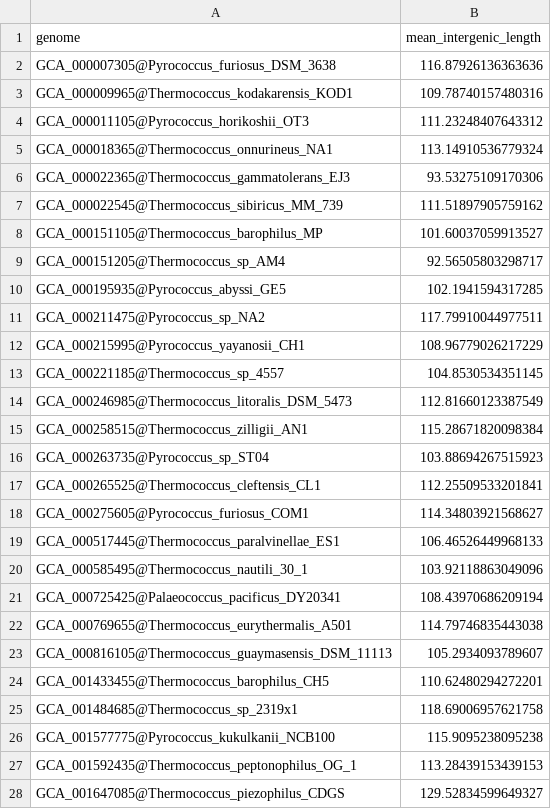
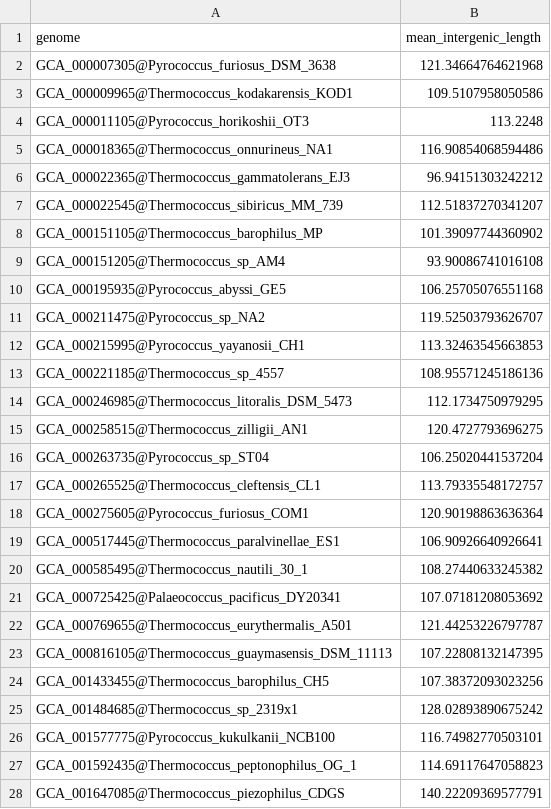
Before and after one commit to eliott-tempez/de_novo_archaea, a TSV file: results/10_analyse_intergenic/intergenic_lengths.tsv, drawn as a sheet; only a part is shown; the diff covers the shown part only.

Commit message:
Adapt to new results

```diff
--- a/results/10_analyse_intergenic/intergenic_lengths.tsv
+++ b/results/10_analyse_intergenic/intergenic_lengths.tsv
@@ -1,28 +1,28 @@
 genome	mean_intergenic_length
-GCA_000007305@Pyrococcus_furiosus_DSM_3638	116.87926136363636
-GCA_000009965@Thermococcus_kodakarensis_KOD1	109.78740157480316
-GCA_000011105@Pyrococcus_horikoshii_OT3	111.23248407643312
-GCA_000018365@Thermococcus_onnurineus_NA1	113.14910536779324
-GCA_000022365@Thermococcus_gammatolerans_EJ3	93.53275109170306
-GCA_000022545@Thermococcus_sibiricus_MM_739	111.51897905759162
-GCA_000151105@Thermococcus_barophilus_MP	101.60037059913527
-GCA_000151205@Thermococcus_sp_AM4	92.56505803298717
-GCA_000195935@Pyrococcus_abyssi_GE5	102.1941594317285
-GCA_000211475@Pyrococcus_sp_NA2	117.79910044977511
-GCA_000215995@Pyrococcus_yayanosii_CH1	108.96779026217229
-GCA_000221185@Thermococcus_sp_4557	104.8530534351145
-GCA_000246985@Thermococcus_litoralis_DSM_5473	112.81660123387549
-GCA_000258515@Thermococcus_zilligii_AN1	115.28671820098384
-GCA_000263735@Pyrococcus_sp_ST04	103.88694267515923
-GCA_000265525@Thermococcus_cleftensis_CL1	112.25509533201841
-GCA_000275605@Pyrococcus_furiosus_COM1	114.34803921568627
-GCA_000517445@Thermococcus_paralvinellae_ES1	106.46526449968133
-GCA_000585495@Thermococcus_nautili_30_1	103.92118863049096
-GCA_000725425@Palaeococcus_pacificus_DY20341	108.43970686209194
-GCA_000769655@Thermococcus_eurythermalis_A501	114.79746835443038
-GCA_000816105@Thermococcus_guaymasensis_DSM_11113	105.2934093789607
-GCA_001433455@Thermococcus_barophilus_CH5	110.62480294272201
-GCA_001484685@Thermococcus_sp_2319x1	118.69006957621758
-GCA_001577775@Pyrococcus_kukulkanii_NCB100	115.9095238095238
-GCA_001592435@Thermococcus_peptonophilus_OG_1	113.28439153439153
-GCA_001647085@Thermococcus_piezophilus_CDGS	129.52834599649327
+GCA_000007305@Pyrococcus_furiosus_DSM_3638	121.34664764621968
+GCA_000009965@Thermococcus_kodakarensis_KOD1	109.5107958050586
+GCA_000011105@Pyrococcus_horikoshii_OT3	113.2248
+GCA_000018365@Thermococcus_onnurineus_NA1	116.90854068594486
+GCA_000022365@Thermococcus_gammatolerans_EJ3	96.94151303242212
+GCA_000022545@Thermococcus_sibiricus_MM_739	112.51837270341207
+GCA_000151105@Thermococcus_barophilus_MP	101.39097744360902
+GCA_000151205@Thermococcus_sp_AM4	93.90086741016108
+GCA_000195935@Pyrococcus_abyssi_GE5	106.25705076551168
+GCA_000211475@Pyrococcus_sp_NA2	119.52503793626707
+GCA_000215995@Pyrococcus_yayanosii_CH1	113.32463545663853
+GCA_000221185@Thermococcus_sp_4557	108.95571245186136
+GCA_000246985@Thermococcus_litoralis_DSM_5473	112.1734750979295
+GCA_000258515@Thermococcus_zilligii_AN1	120.4727793696275
+GCA_000263735@Pyrococcus_sp_ST04	106.25020441537204
+GCA_000265525@Thermococcus_cleftensis_CL1	113.79335548172757
+GCA_000275605@Pyrococcus_furiosus_COM1	120.90198863636364
+GCA_000517445@Thermococcus_paralvinellae_ES1	106.90926640926641
+GCA_000585495@Thermococcus_nautili_30_1	108.27440633245382
+GCA_000725425@Palaeococcus_pacificus_DY20341	107.07181208053692
+GCA_000769655@Thermococcus_eurythermalis_A501	121.44253226797787
+GCA_000816105@Thermococcus_guaymasensis_DSM_11113	107.22808132147395
+GCA_001433455@Thermococcus_barophilus_CH5	107.38372093023256
+GCA_001484685@Thermococcus_sp_2319x1	128.02893890675242
+GCA_001577775@Pyrococcus_kukulkanii_NCB100	116.74982770503101
+GCA_001592435@Thermococcus_peptonophilus_OG_1	114.69117647058823
+GCA_001647085@Thermococcus_piezophilus_CDGS	140.22209369577791
```
Also changed, not shown: 89 edited cells elsewhere in this file, 10 other files.
